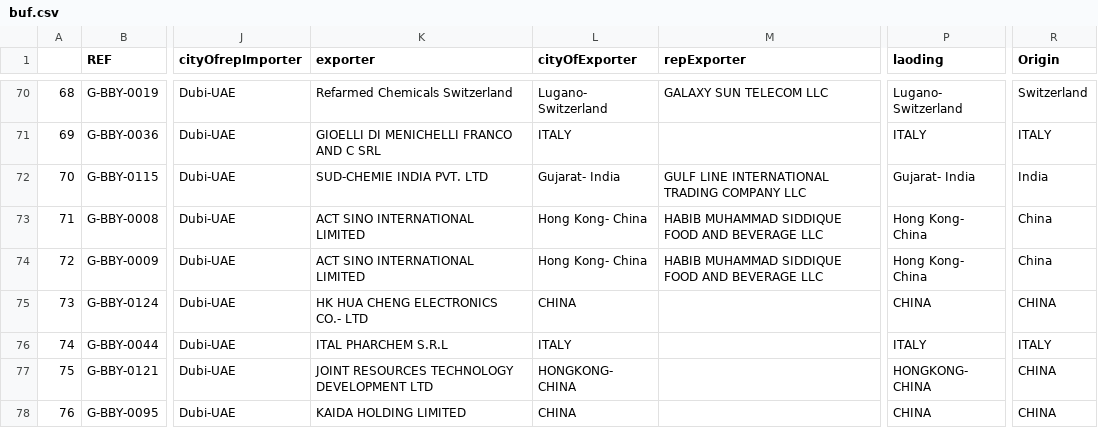
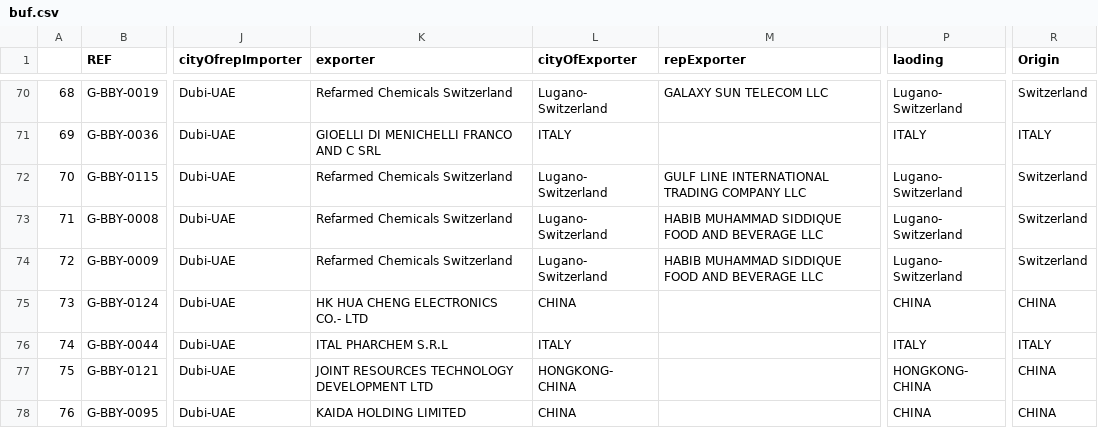
Before and after one commit to aminkhod/Abacas-transaction, a CSV file: buf.csv, drawn as a sheet; only a part is shown, gaps mark what is left out; the diff covers the shown part only; the diff names each change by its address in the sheet, - before the commit and + after, or states it on an @@ line.

```diff
--- a/buf.csv
+++ b/buf.csv
-K72 (exporter): SUD-CHEMIE INDIA PVT. LTD
+K72 (exporter): Refarmed Chemicals Switzerland
-L72 (cityOfExporter): Gujarat- India
+L72 (cityOfExporter): Lugano- Switzerland
-P72 (laoding): Gujarat- India
+P72 (laoding): Lugano- Switzerland
-R72 (Origin): India
+R72 (Origin): Switzerland
-K73:K74 (exporter): ACT SINO INTERNATIONAL LIMITED
+K73:K74 (exporter): Refarmed Chemicals Switzerland
-L73:L74 (cityOfExporter): Hong Kong- China
+L73:L74 (cityOfExporter): Lugano- Switzerland
-P73:P74 (laoding): Hong Kong- China
+P73:P74 (laoding): Lugano- Switzerland
-R73:R74 (Origin): China
+R73:R74 (Origin): Switzerland
```
Also changed, not shown: 72 edited cells elsewhere in this file, 1 other file.
